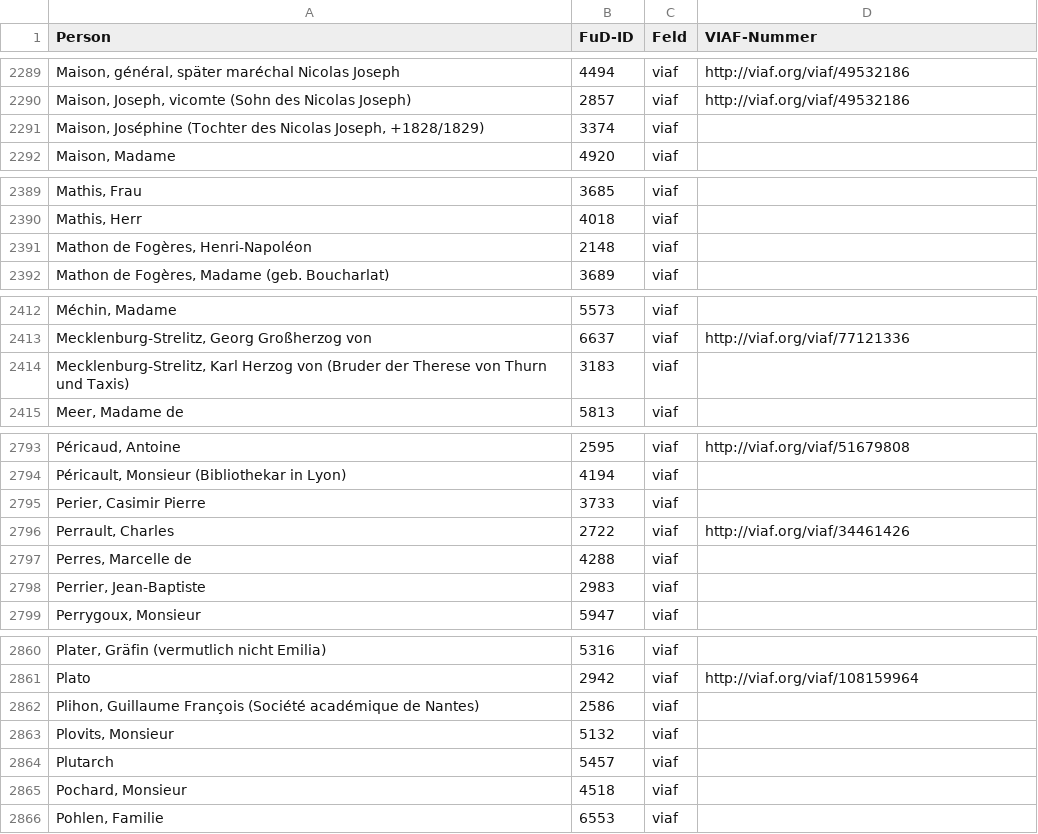
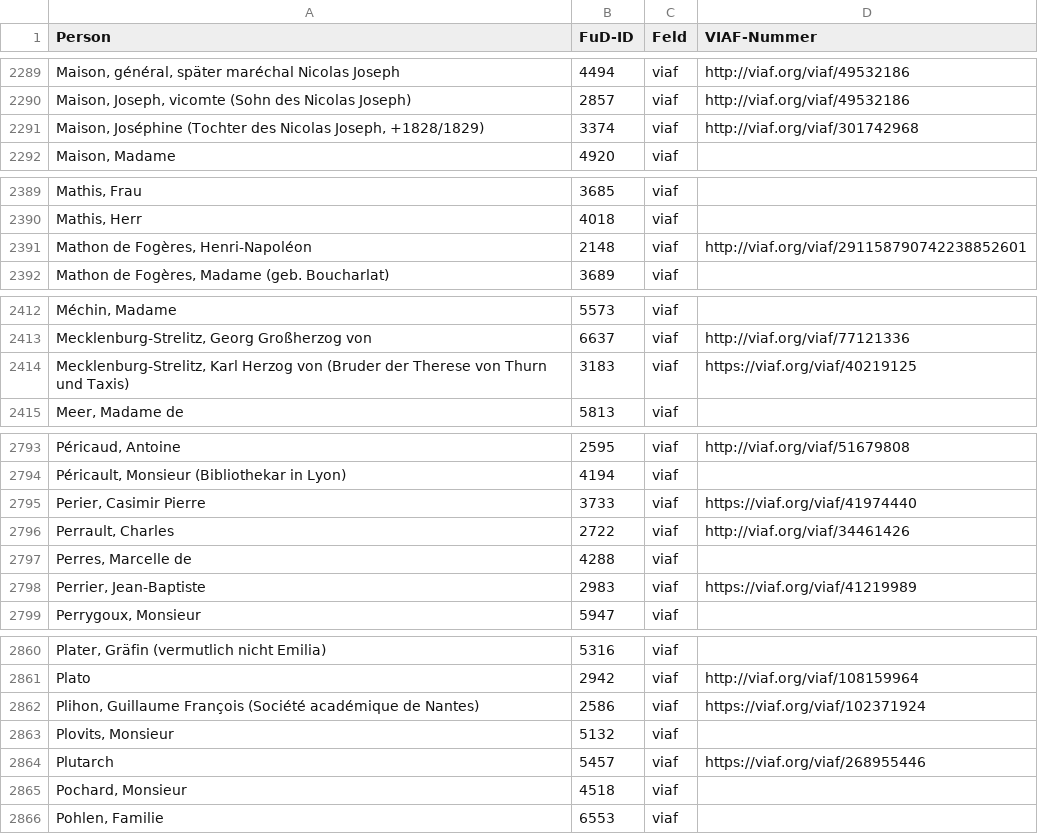
Before and after one commit to dhi-digital-humanities/constance-de-salm, a CSV file: Fud_Tables/PersonenVIAF.csv, drawn as a sheet; only a part is shown, gaps mark what is left out; the diff covers the shown part only; the diff names each change by its address in the sheet, - before the commit and + after, or states it on an @@ line.

```diff
--- a/Fud_Tables/PersonenVIAF.csv
+++ b/Fud_Tables/PersonenVIAF.csv
-D2291 (VIAF-Nummer): (empty)
+D2291 (VIAF-Nummer): http://viaf.org/viaf/301742968
-D2391 (VIAF-Nummer): (empty)
+D2391 (VIAF-Nummer): http://viaf.org/viaf/291158790742238852601
-D2414 (VIAF-Nummer): (empty)
+D2414 (VIAF-Nummer): https://viaf.org/viaf/40219125
-D2795 (VIAF-Nummer): (empty)
+D2795 (VIAF-Nummer): https://viaf.org/viaf/41974440
-D2798 (VIAF-Nummer): (empty)
+D2798 (VIAF-Nummer): https://viaf.org/viaf/41219989
-D2862 (VIAF-Nummer): (empty)
+D2862 (VIAF-Nummer): https://viaf.org/viaf/102371924
-D2864 (VIAF-Nummer): (empty)
+D2864 (VIAF-Nummer): https://viaf.org/viaf/268955446
```
Also changed, not shown: 15 edited cells elsewhere in this file, Fud_Tables/PersonenALLID.csv, Fud_Tables/PersonenGND.csv.
